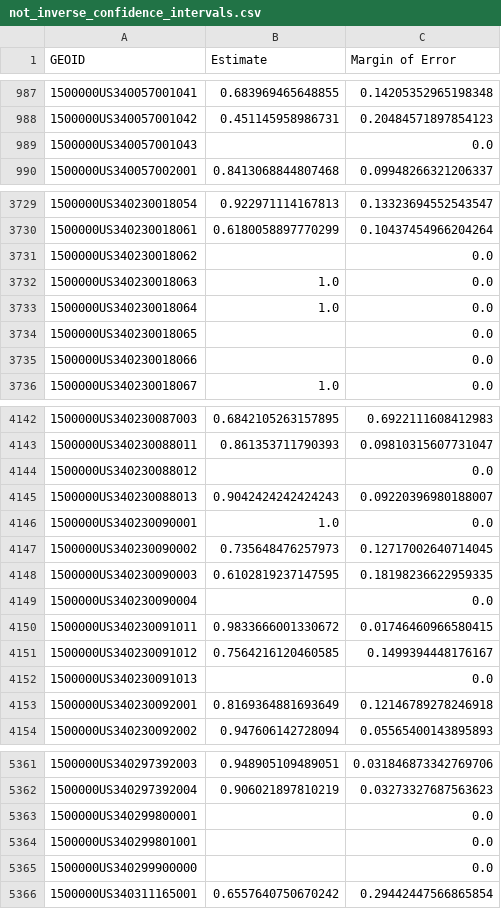
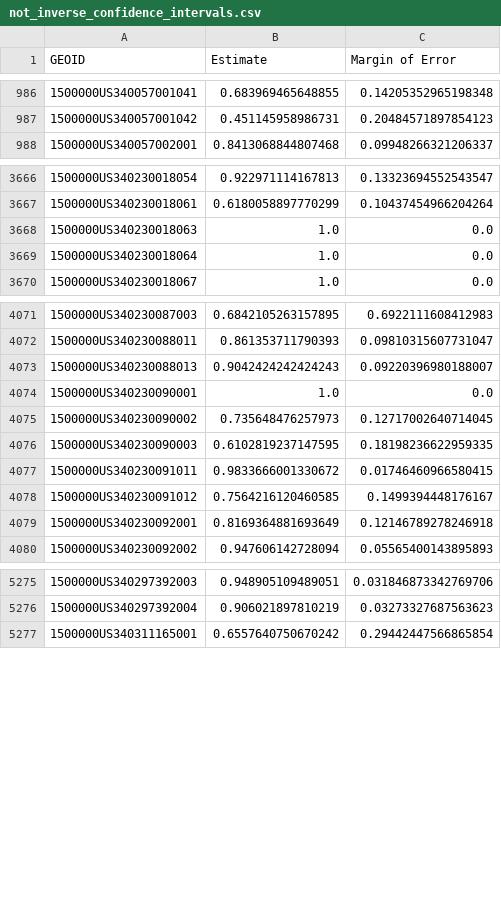
Before and after one commit to isleofaylaskye/NJ_MOE, a CSV file: data/not_inverse_confidence_intervals.csv, drawn as a sheet; only a part is shown, gaps mark what is left out; the diff covers the shown part only.

```diff
--- a/data/not_inverse_confidence_intervals.csv
+++ b/data/not_inverse_confidence_intervals.csv
@@ -988,3 +987,2 @@ GEOID,Estimate,Margin of Error
 1500000US340057001042,0.451145958986731,0.20484571897854123
-1500000US340057001043,,0.0
 1500000US340057002001,0.8413068844807468,0.09948266321206337
@@ -3730,7 +3667,4 @@ GEOID,Estimate,Margin of Error
 1500000US340230018061,0.6180058897770299,0.10437454966204264
-1500000US340230018062,,0.0
 1500000US340230018063,1.0,0.0
 1500000US340230018064,1.0,0.0
-1500000US340230018065,,0.0
-1500000US340230018066,,0.0
 1500000US340230018067,1.0,0.0
@@ -4143,3 +4072,2 @@ GEOID,Estimate,Margin of Error
 1500000US340230088011,0.861353711790393,0.09810315607731047
-1500000US340230088012,,0.0
 1500000US340230088013,0.9042424242424243,0.09220396980188007
@@ -4148,6 +4076,4 @@ GEOID,Estimate,Margin of Error
 1500000US340230090003,0.6102819237147595,0.18198236622959335
-1500000US340230090004,,0.0
 1500000US340230091011,0.9833666001330672,0.01746460966580415
 1500000US340230091012,0.7564216120460585,0.1499394448176167
-1500000US340230091013,,0.0
 1500000US340230092001,0.8169364881693649,0.12146789278246918
@@ -5362,5 +5276,2 @@ GEOID,Estimate,Margin of Error
 1500000US340297392004,0.906021897810219,0.03273327687563623
-1500000US340299800001,,0.0
-1500000US340299801001,,0.0
-1500000US340299900000,,0.0
 1500000US340311165001,0.6557640750670242,0.29442447566865854
```
Also changed, not shown: 80 removed rows elsewhere in this file, 13 other files.
